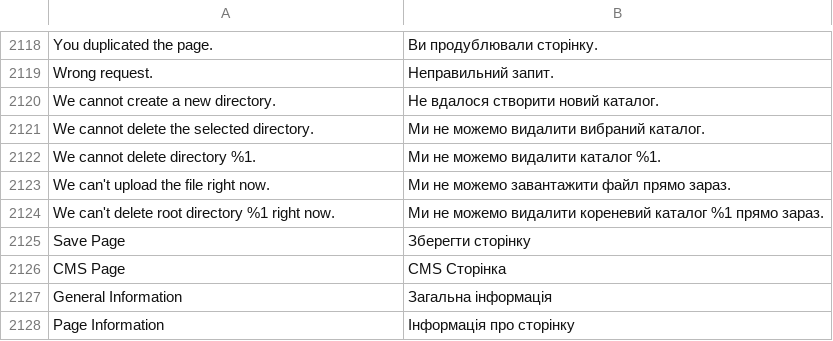
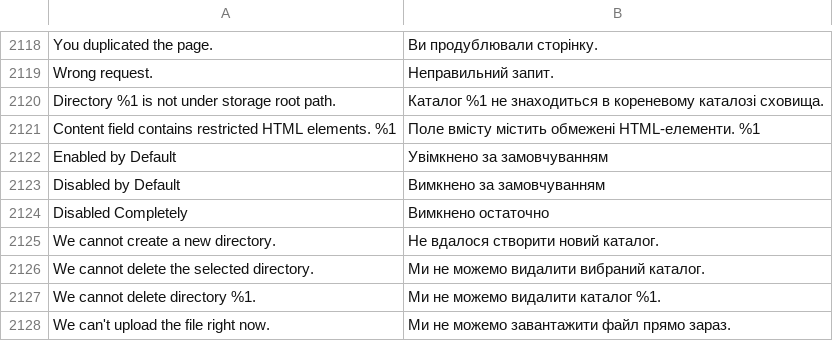
Before and after one commit to magento-l10n/language-uk_UA, a CSV file: uk_UA.csv, drawn as a sheet; only a part is shown, gaps mark what is left out; the shorter side is filled out with more unchanged rows; the diff names each change by its address in the sheet, - before the commit and + after, or states it on an @@ line.

Commit message:
Updating translations from Crowdin.

```diff
--- a/uk_UA.csv
+++ b/uk_UA.csv
+row 2120: Directory %1 is not under storage root path. | Каталог %1 не знаходиться в кореневому каталозі сховища.
+row 2121: Content field contains restricted HTML elements. %1 | Поле вмісту містить обмежені HTML-елементи. %1
+row 2122: Enabled by Default | Увімкнено за замовчуванням
+row 2123: Disabled by Default | Вимкнено за замовчуванням
+row 2124: Disabled Completely | Вимкнено остаточно
```
Also changed, not shown: 1 other file.
